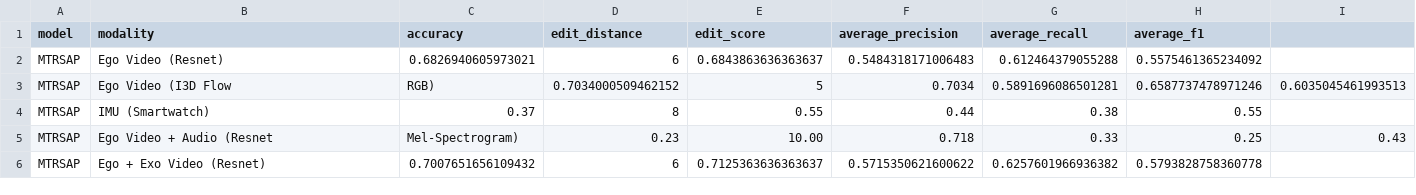
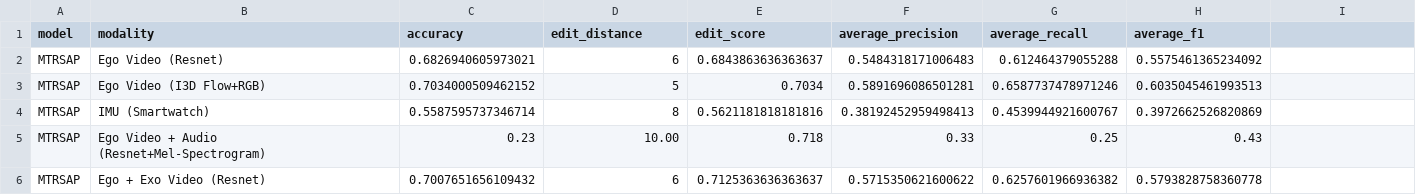
Before and after one commit to UVA-DSA/EgoEMS, a CSV file: Benchmarks/ActionRecognition/Results/final_results_classification.csv, drawn as a sheet.

```diff
--- a/Benchmarks/ActionRecognition/Results/final_results_classification.csv
+++ b/Benchmarks/ActionRecognition/Results/final_results_classification.csv
@@ -2,5 +2,5 @@ model,modality,accuracy,edit_distance,edit_score,average_precision,average_recal
 MTRSAP,Ego Video (Resnet),0.6826940605973021,6,0.6843863636363637,0.5484318171006483,0.612464379055288,0.5575461365234092
-MTRSAP,Ego Video (I3D Flow,RGB),0.7034000509462152,5,0.7034,0.5891696086501281,0.6587737478971246,0.6035045461993513
-MTRSAP,IMU (Smartwatch),0.37,8,0.55,0.44,0.38,0.55
-MTRSAP, Ego Video + Audio (Resnet,Mel-Spectrogram),0.23,10.00,0.718,0.33,0.25,0.43,
+MTRSAP,Ego Video (I3D Flow+RGB),0.7034000509462152,5,0.7034,0.5891696086501281,0.6587737478971246,0.6035045461993513
+MTRSAP,IMU (Smartwatch),0.5587595737346714,8,0.5621181818181816,0.38192452959498413,0.4539944921600767,0.3972662526820869
+MTRSAP, Ego Video + Audio (Resnet+Mel-Spectrogram),0.23,10.00,0.718,0.33,0.25,0.43,
 MTRSAP, Ego + Exo Video (Resnet),0.7007651656109432,6,0.7125363636363637,0.5715350621600622,0.6257601966936382,0.5793828758360778
```
Also changed, not shown: Benchmarks/ActionRecognition/Results/final_results_segmentation.csv, 7 other files.
